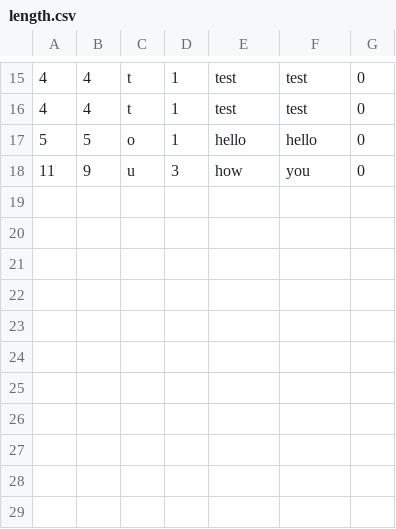
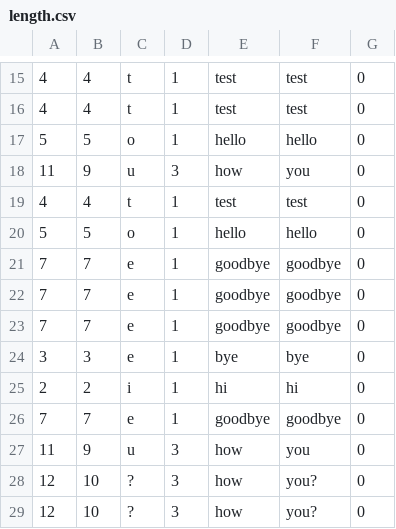
Before and after one commit to Milad-Abooali/pybeain, a CSV file: logs/length.csv, drawn as a sheet; only a part is shown, gaps mark what is left out.

```diff
--- a/logs/length.csv
+++ b/logs/length.csv
@@ -18 +18,12 @@
 11,9,u,3,how,you,0
+4,4,t,1,test,test,0
+5,5,o,1,hello,hello,0
+7,7,e,1,goodbye,goodbye,0
+7,7,e,1,goodbye,goodbye,0
+7,7,e,1,goodbye,goodbye,0
+3,3,e,1,bye,bye,0
+2,2,i,1,hi,hi,0
+7,7,e,1,goodbye,goodbye,0
+11,9,u,3,how,you,0
+12,10,?,3,how,you?,0
+12,10,?,3,how,you?,0
```
Also changed, not shown: logs/pattern_4.csv, 9 other files.
